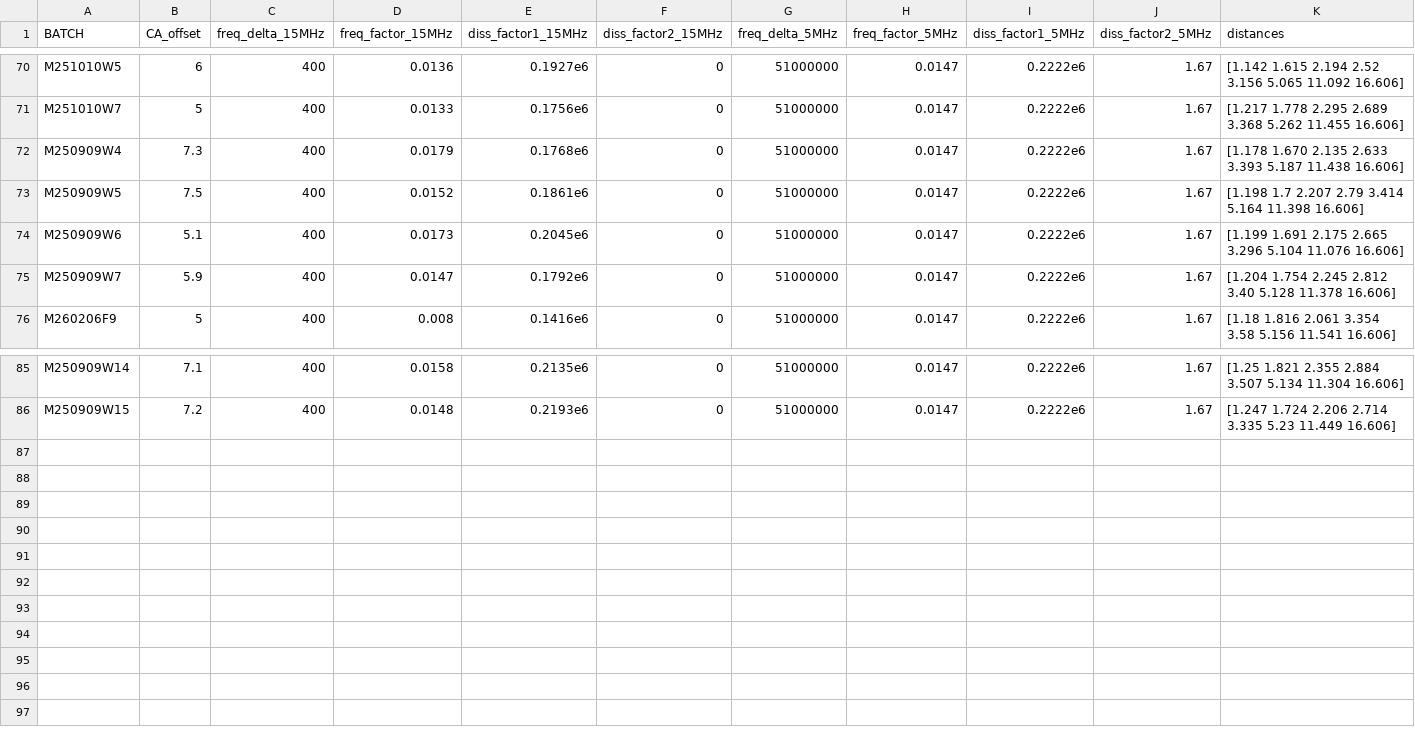
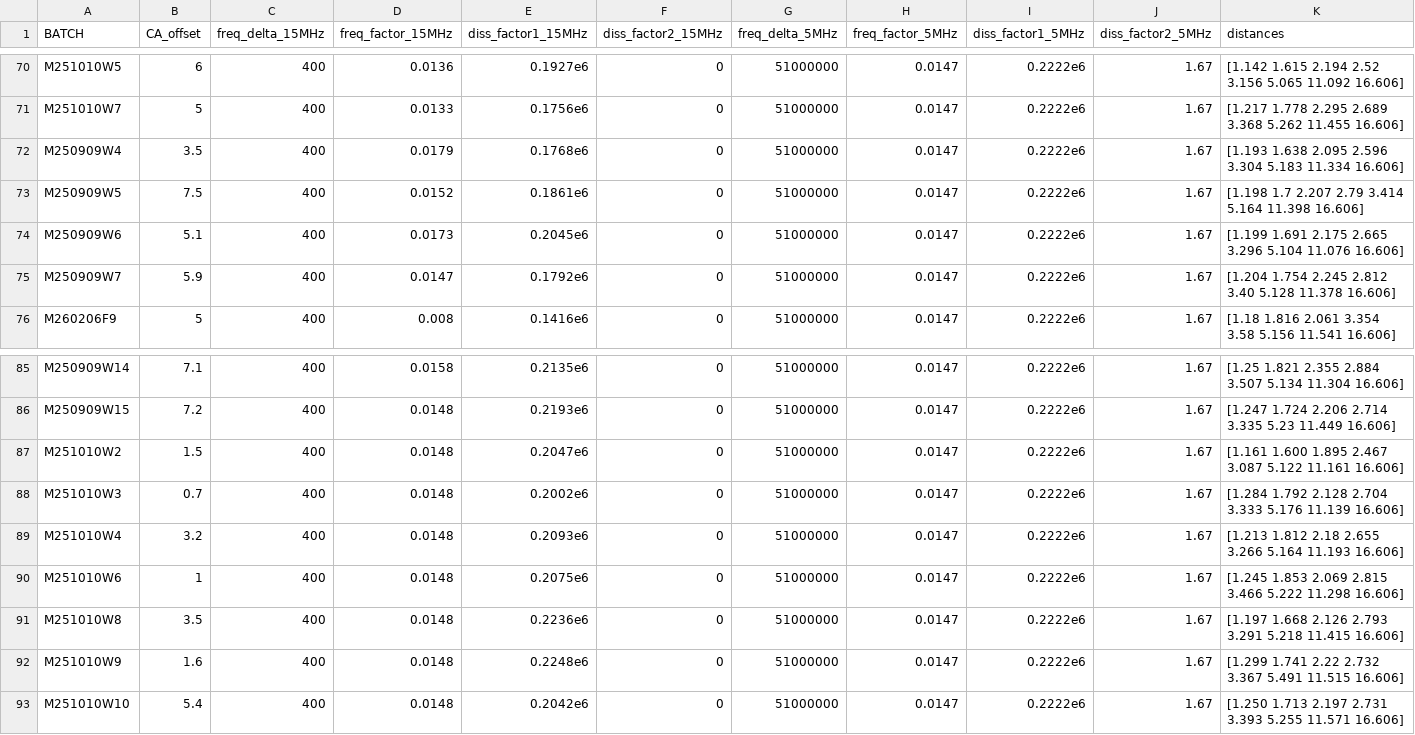
Before and after one commit to QATCH-Technologies/nanovisQ, a CSV file: QATCH/resources/lookup_batch_params.csv, drawn as a sheet; only a part is shown, gaps mark what is left out.

Commit message:
Update to Resources v50 (2026-09-03)

```diff
--- a/QATCH/resources/lookup_batch_params.csv
+++ b/QATCH/resources/lookup_batch_params.csv
@@ -71,3 +71,3 @@ M251010W5,6,400,0.0136,0.1927e6,0,51000000,0.0147,0.2222e6,1.67,[1.142 1.615 2.1
 M251010W7,5,400,0.0133,0.1756e6,0,51000000,0.0147,0.2222e6,1.67,[1.217 1.778 2.295 2.689 3.368 5.262 11.455 16.606]
-M250909W4,7.3,400,0.0179,0.1768e6,0,51000000,0.0147,0.2222e6,1.67,[1.178 1.670 2.135 2.633 3.393 5.187 11.438 16.606]
+M250909W4,3.5,400,0.0179,0.1768e6,0,51000000,0.0147,0.2222e6,1.67,[1.193 1.638 2.095 2.596 3.304 5.183 11.334 16.606]
 M250909W5,7.5,400,0.0152,0.1861e6,0,51000000,0.0147,0.2222e6,1.67,[1.198 1.7 2.207 2.79 3.414 5.164 11.398 16.606]
@@ -86 +86,8 @@ M250909W14,7.1,400,0.0158,0.2135e6,0,51000000,0.0147,0.2222e6,1.67,[1.25 1.821 2
 M250909W15,7.2,400,0.0148,0.2193e6,0,51000000,0.0147,0.2222e6,1.67,[1.247 1.724 2.206 2.714 3.335 5.23 11.449 16.606]
+M251010W2,1.5,400,0.0148,0.2047e6,0,51000000,0.0147,0.2222e6,1.67,[1.161 1.600 1.895 2.467 3.087 5.122 11.161 16.606]
+M251010W3,0.7,400,0.0148,0.2002e6,0,51000000,0.0147,0.2222e6,1.67,[1.284 1.792 2.128 2.704 3.333 5.176 11.139 16.606]
+M251010W4,3.2,400,0.0148,0.2093e6,0,51000000,0.0147,0.2222e6,1.67,[1.213 1.812 2.18 2.655 3.266 5.164 11.193 16.606]
+M251010W6,1,400,0.0148,0.2075e6,0,51000000,0.0147,0.2222e6,1.67,[1.245 1.853 2.069 2.815 3.466 5.222 11.298 16.606]
+M251010W8,3.5,400,0.0148,0.2236e6,0,51000000,0.0147,0.2222e6,1.67,[1.197 1.668 2.126 2.793 3.291 5.218 11.415 16.606]
+M251010W9,1.6,400,0.0148,0.2248e6,0,51000000,0.0147,0.2222e6,1.67,[1.299 1.741 2.22 2.732 3.367 5.491 11.515 16.606]
+M251010W10,5.4,400,0.0148,0.2042e6,0,51000000,0.0147,0.2222e6,1.67,[1.250 1.713 2.197 2.731 3.393 5.255 11.571 16.606]
```
Also changed, not shown: QATCH/resources/lookup_resources.csv.
